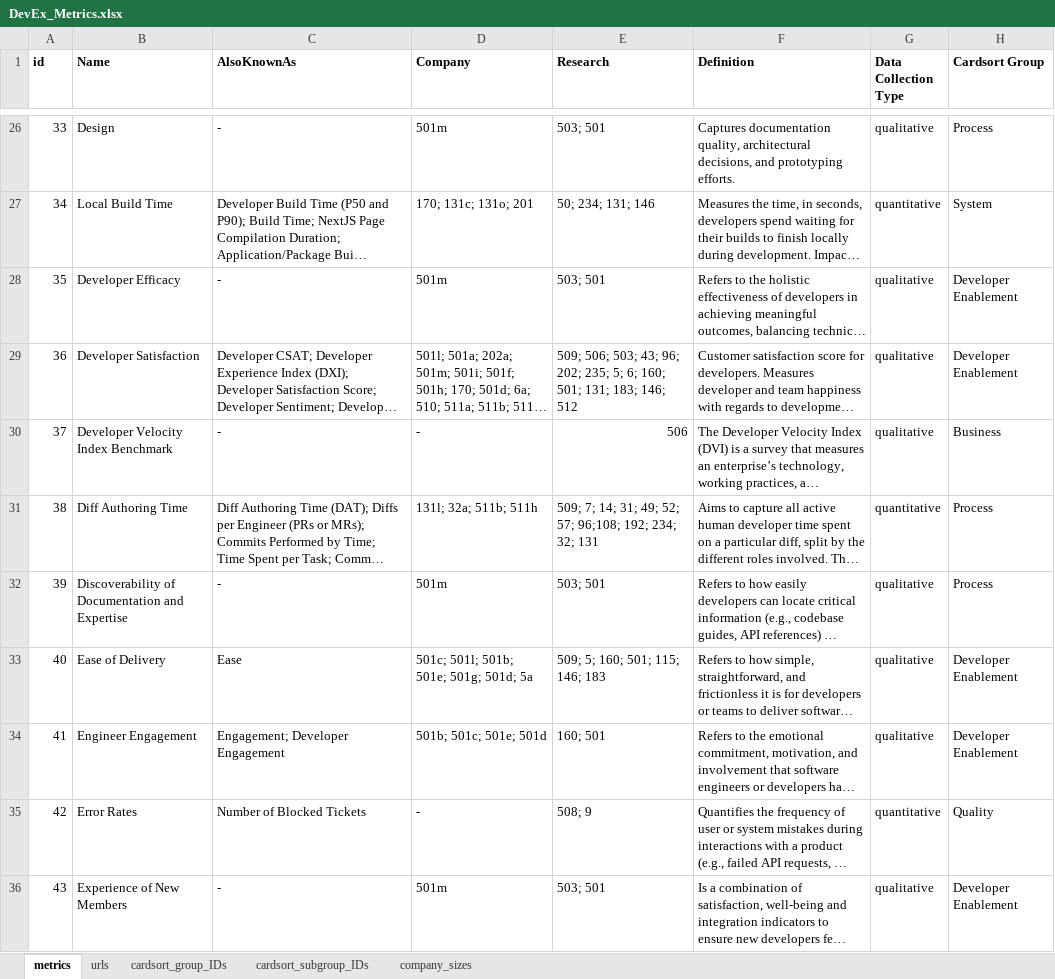
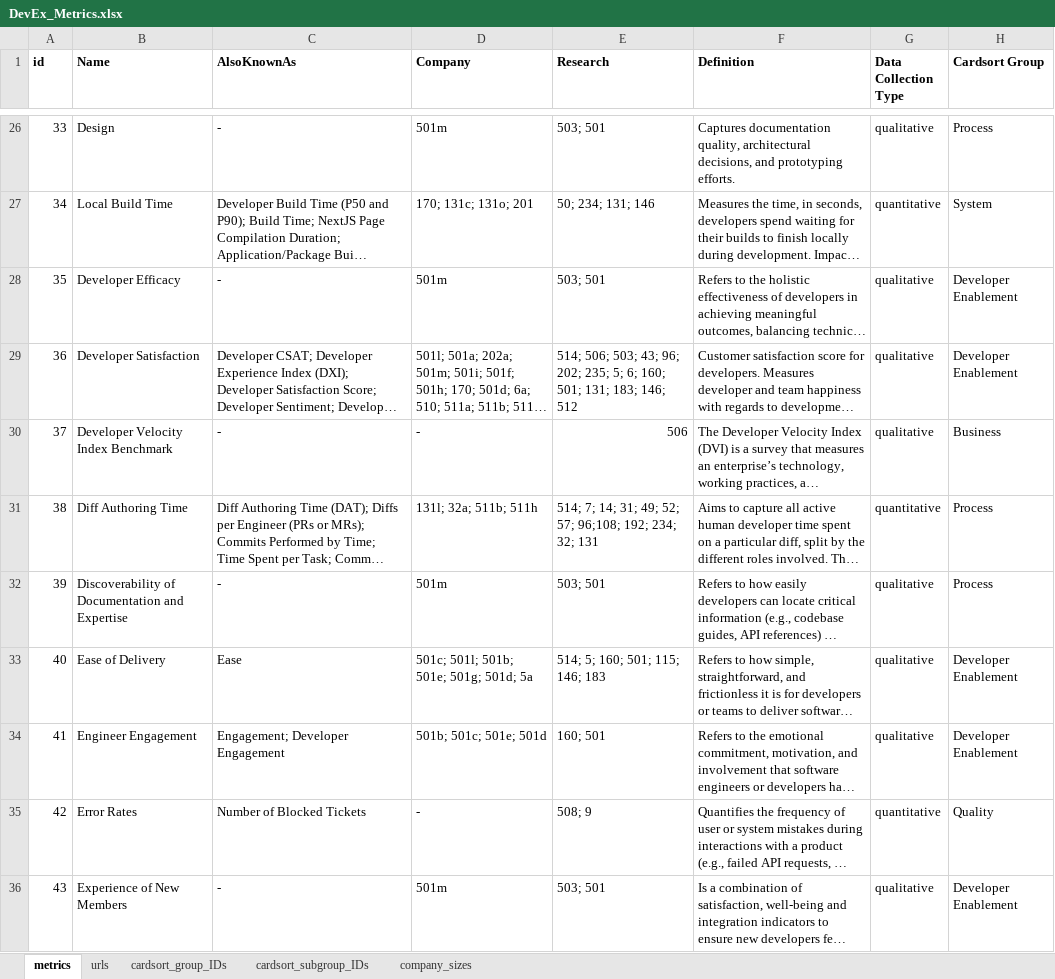
Before and after one commit to HASEL-UZH/DevEx-Metrics-Compass, an Excel workbook: metrics and parser/DevEx_Metrics.xlsx, sheet metrics, drawn as a sheet; only a part is shown, gaps mark what is left out; long unchanged cells end in …; values as stored, in another font and other column widths than the file's, no borders; conditional formats not drawn; the diff covers the shown part only; the diff names each change by its address in the sheet, - before the commit and + after, or states it on an @@ line.

Commit message:
fix: renamed DXI to DX Core 4 Framework
added DXI as a single metric

```diff
--- a/metrics and parser/DevEx_Metrics.xlsx (sheet metrics)
+++ b/metrics and parser/DevEx_Metrics.xlsx (sheet metrics)
-E29 (Research): 509; 506; 503;…
+E29 (Research): 514; 506; 503;…
-E31 (Research): 509; 7; 14;…
+E31 (Research): 514; 7; 14;…
-E33 (Research): 509; 5; 160; 501; 115; 146; 183
+E33 (Research): 514; 5; 160; 501; 115; 146; 183
```
Also changed, not shown: 1 added row and 13 edited cells elsewhere in this sheet, sheet urls, 4 other files.
